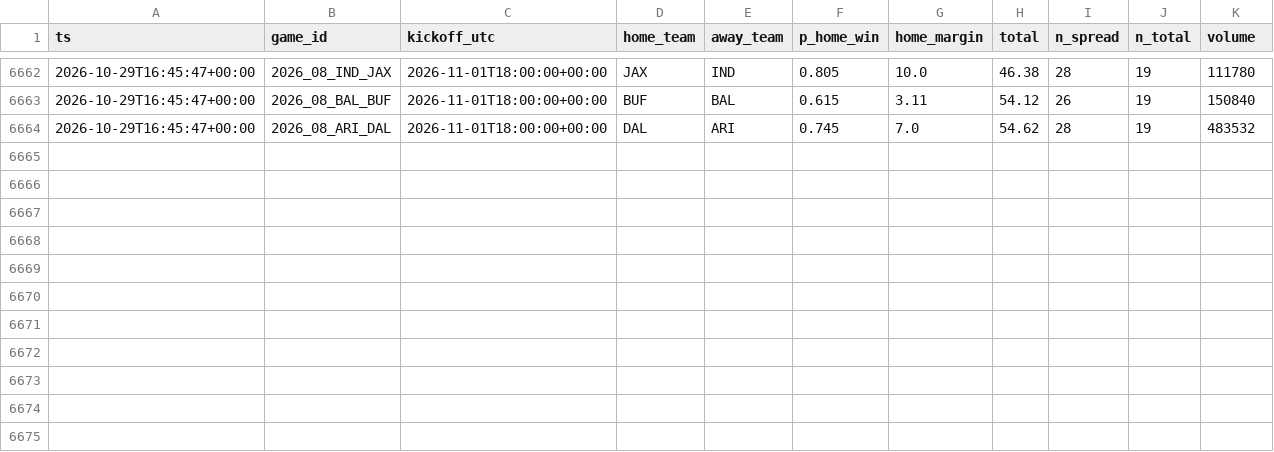
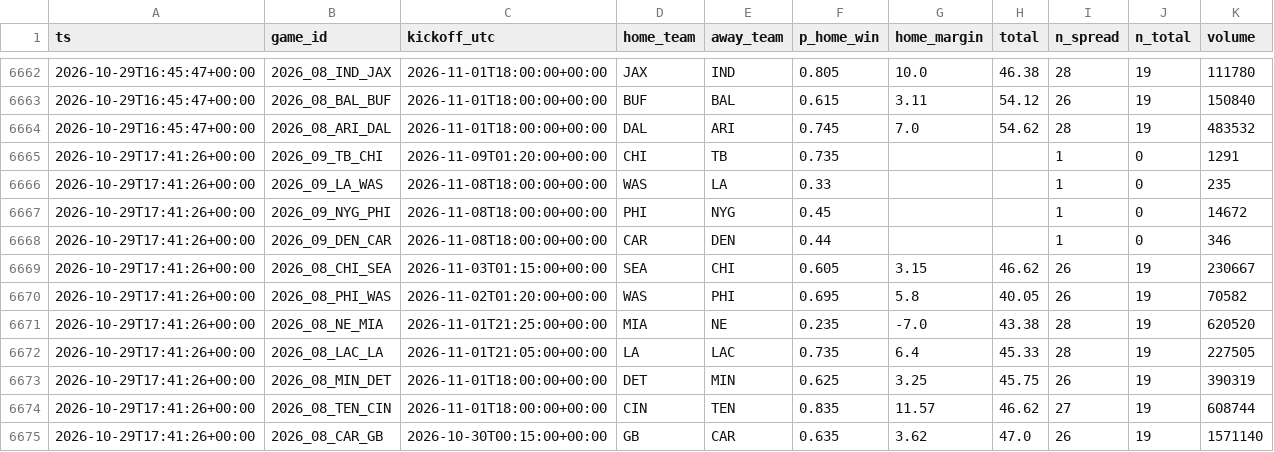
Before and after one commit to jferaz23/nfl-line-model, a CSV file: artifacts/kalshi/kalshi_nfl.csv, drawn as a sheet; only a part is shown, gaps mark what is left out.

```diff
--- a/artifacts/kalshi/kalshi_nfl.csv
+++ b/artifacts/kalshi/kalshi_nfl.csv
@@ -6664 +6664,12 @@ ts,game_id,kickoff_utc,home_team,away_team,p_home_win,home_margin,total,n_spread
 2026-10-29T16:45:47+00:00,2026_08_ARI_DAL,2026-11-01T18:00:00+00:00,DAL,ARI,0.745,7.0,54.62,28,19,483532
+2026-10-29T17:41:26+00:00,2026_09_TB_CHI,2026-11-09T01:20:00+00:00,CHI,TB,0.735,,,1,0,1291
+2026-10-29T17:41:26+00:00,2026_09_LA_WAS,2026-11-08T18:00:00+00:00,WAS,LA,0.33,,,1,0,235
+2026-10-29T17:41:26+00:00,2026_09_NYG_PHI,2026-11-08T18:00:00+00:00,PHI,NYG,0.45,,,1,0,14672
+2026-10-29T17:41:26+00:00,2026_09_DEN_CAR,2026-11-08T18:00:00+00:00,CAR,DEN,0.44,,,1,0,346
+2026-10-29T17:41:26+00:00,2026_08_CHI_SEA,2026-11-03T01:15:00+00:00,SEA,CHI,0.605,3.15,46.62,26,19,230667
+2026-10-29T17:41:26+00:00,2026_08_PHI_WAS,2026-11-02T01:20:00+00:00,WAS,PHI,0.695,5.8,40.05,26,19,70582
+2026-10-29T17:41:26+00:00,2026_08_NE_MIA,2026-11-01T21:25:00+00:00,MIA,NE,0.235,-7.0,43.38,28,19,620520
+2026-10-29T17:41:26+00:00,2026_08_LAC_LA,2026-11-01T21:05:00+00:00,LA,LAC,0.735,6.4,45.33,28,19,227505
+2026-10-29T17:41:26+00:00,2026_08_MIN_DET,2026-11-01T18:00:00+00:00,DET,MIN,0.625,3.25,45.75,26,19,390319
+2026-10-29T17:41:26+00:00,2026_08_TEN_CIN,2026-11-01T18:00:00+00:00,CIN,TEN,0.835,11.57,46.62,27,19,608744
+2026-10-29T17:41:26+00:00,2026_08_CAR_GB,2026-10-30T00:15:00+00:00,GB,CAR,0.635,3.62,47.0,26,19,1571140
```
Also changed, not shown: artifacts/lines/espn_lines.csv, 1 other file.
